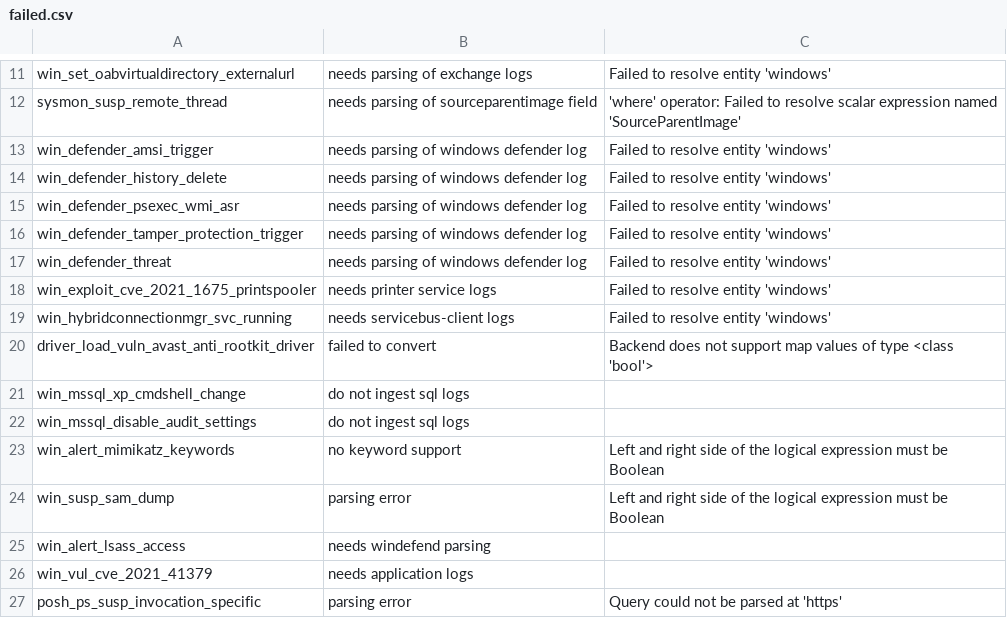
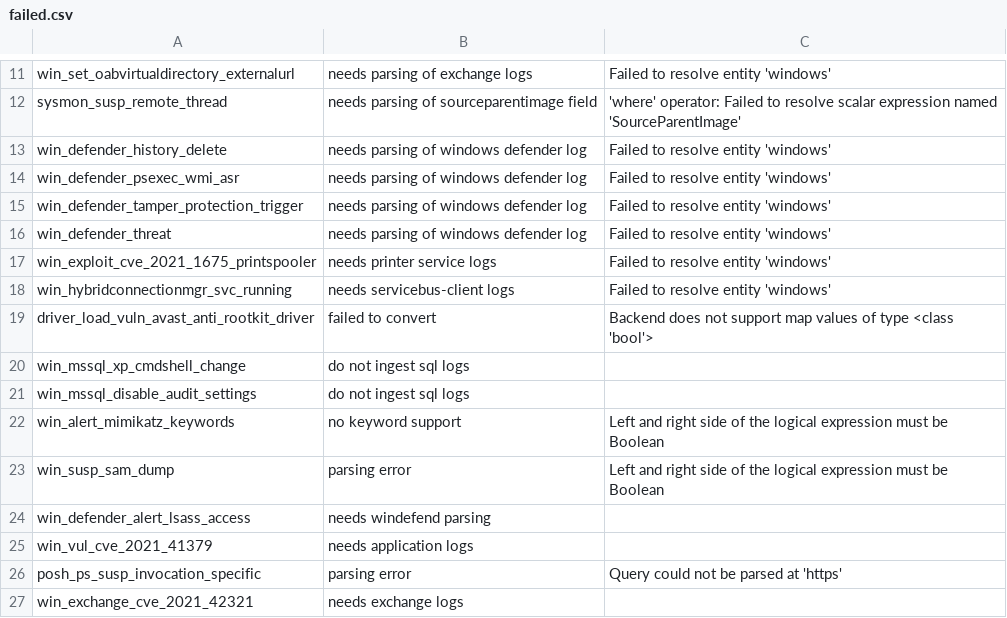
Before and after one commit to Ben4FH/Adaz-Sentinel, a CSV file: terraform/files/sigma/failed.csv, drawn as a sheet; only a part is shown, gaps mark what is left out; the shorter side is filled out with more unchanged rows.

Commit message:
Removed Item

```diff
--- a/terraform/files/sigma/failed.csv
+++ b/terraform/files/sigma/failed.csv
@@ -12,3 +12,2 @@ win_set_oabvirtualdirectory_externalurl,needs parsing of exchange logs,Failed to
 sysmon_susp_remote_thread,needs parsing of sourceparentimage field,'where' operator: Failed to resolve scalar expression named 'SourceParentImage'
-win_defender_amsi_trigger,needs parsing of windows defender log,Failed to resolve entity 'windows'
 win_defender_history_delete,needs parsing of windows defender log,Failed to resolve entity 'windows'
@@ -24,3 +23,3 @@ win_alert_mimikatz_keywords,no keyword support,Left and right side of the logica
 win_susp_sam_dump,parsing error,Left and right side of the logical expression must be Boolean
-win_alert_lsass_access,needs windefend parsing,
+win_defender_alert_lsass_access,needs windefend parsing,
 win_vul_cve_2021_41379,needs application logs,
```
